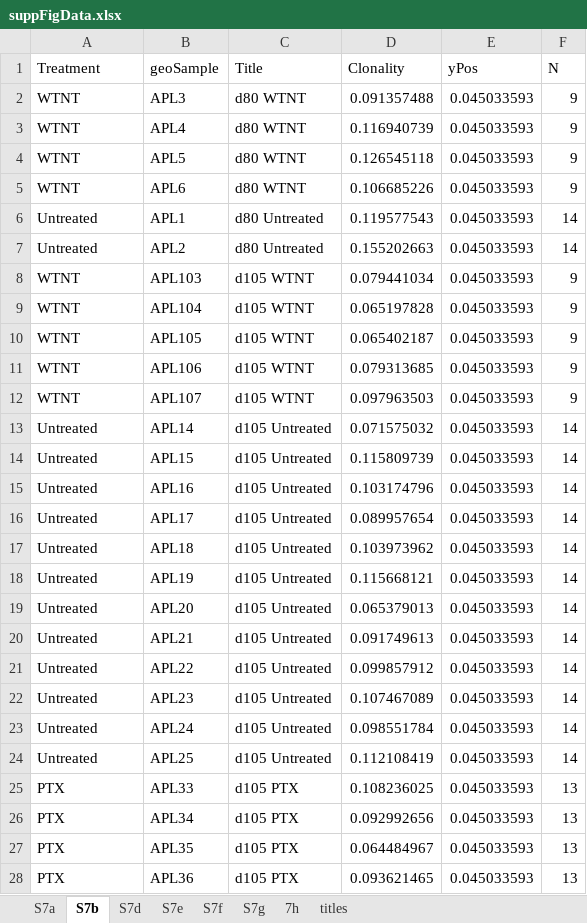
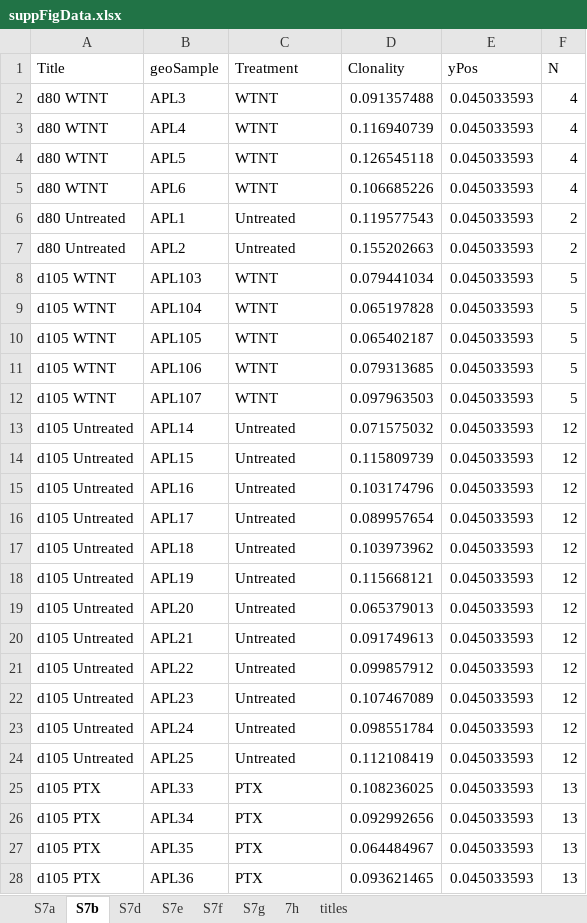
Before and after one commit to weshorton/PoissonnierEtAl_2026, an Excel workbook: data/fig7/suppFigData.xlsx, sheet S7b, drawn as a sheet; only a part is shown; values as stored, in another font and other column widths than the file's, no borders; the diff covers the shown part only; the diff names each change by its address in the sheet, - before the commit and + after, or states it on an @@ line.

```diff
--- a/data/fig7/suppFigData.xlsx (sheet S7b)
+++ b/data/fig7/suppFigData.xlsx (sheet S7b)
-A1: Treatment
+A1: Title
-C1: Title
+C1: Treatment
-A2:A5 (Title): WTNT
+A2:A5 (Title): d80 WTNT
-C2:C5 (Treatment): d80 WTNT
+C2:C5 (Treatment): WTNT
-F2:F5 (N): 9
+F2:F5 (N): 4
-A6:A7 (Title): Untreated
+A6:A7 (Title): d80 Untreated
-C6:C7 (Treatment): d80 Untreated
+C6:C7 (Treatment): Untreated
-F6:F7 (N): 14
+F6:F7 (N): 2
-A8:A12 (Title): WTNT
+A8:A12 (Title): d105 WTNT
-C8:C12 (Treatment): d105 WTNT
+C8:C12 (Treatment): WTNT
-F8:F12 (N): 9
+F8:F12 (N): 5
-A13:A24 (Title): Untreated
+A13:A24 (Title): d105 Untreated
-C13:C24 (Treatment): d105 Untreated
+C13:C24 (Treatment): Untreated
-F13:F24 (N): 14
+F13:F24 (N): 12
-A25:A28 (Title): PTX
+A25:A28 (Title): d105 PTX
-C25:C28 (Treatment): d105 PTX
+C25:C28 (Treatment): PTX
```
Also changed, not shown: 160 edited cells elsewhere in this sheet, data/fig7/mainFigData.xlsx, fig2/boxplotSampleCounts.xlsx, 57 other files.
